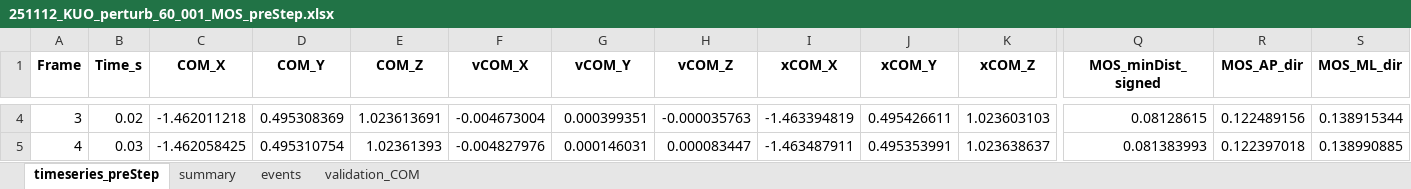
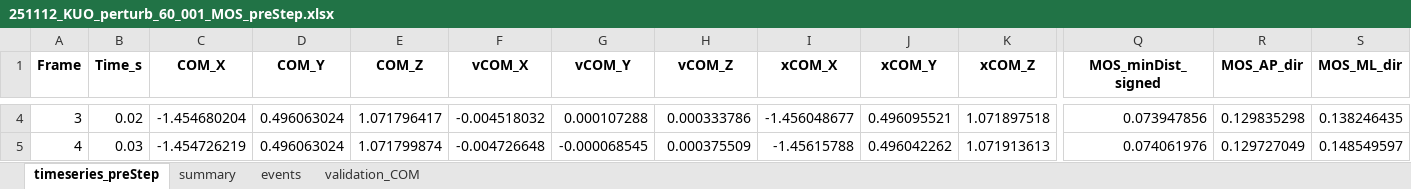
Before and after one commit to Rukkha1024/replace_V3D, an Excel workbook: output/251112_KUO_perturb_60_001_MOS_preStep.xlsx, sheet timeseries_preStep, drawn as a sheet; only a part is shown, gaps mark what is left out; values as stored, in another font and other column widths than the file's, no borders; the diff covers the shown part only; the diff names each change by its address in the sheet, - before the commit and + after, or states it on an @@ line.

```diff
--- a/output/251112_KUO_perturb_60_001_MOS_preStep.xlsx (sheet timeseries_preStep)
+++ b/output/251112_KUO_perturb_60_001_MOS_preStep.xlsx (sheet timeseries_preStep)
-C4 (COM_X): -1.462011218
+C4 (COM_X): -1.454680204
-D4 (COM_Y): 0.495308369
+D4 (COM_Y): 0.496063024
-E4 (COM_Z): 1.023613691
+E4 (COM_Z): 1.071796417
-F4 (vCOM_X): -0.004673004
+F4 (vCOM_X): -0.004518032
-G4 (vCOM_Y): 0.000399351
+G4 (vCOM_Y): 0.000107288
-H4 (vCOM_Z): -0.000035763
+H4 (vCOM_Z): 0.000333786
-I4 (xCOM_X): -1.463394819
+I4 (xCOM_X): -1.456048677
-J4 (xCOM_Y): 0.495426611
+J4 (xCOM_Y): 0.496095521
-K4 (xCOM_Z): 1.023603103
+K4 (xCOM_Z): 1.071897518
-Q4 (MOS_minDist_signed): 0.08128615
+Q4 (MOS_minDist_signed): 0.073947856
-R4 (MOS_AP_dir): 0.122489156
+R4 (MOS_AP_dir): 0.129835298
-S4 (MOS_ML_dir): 0.138915344
+S4 (MOS_ML_dir): 0.138246435
-C5 (COM_X): -1.462058425
+C5 (COM_X): -1.454726219
-D5 (COM_Y): 0.495310754
+D5 (COM_Y): 0.496063024
-E5 (COM_Z): 1.02361393
+E5 (COM_Z): 1.071799874
-F5 (vCOM_X): -0.004827976
+F5 (vCOM_X): -0.004726648
-G5 (vCOM_Y): 0.000146031
+G5 (vCOM_Y): -0.000068545
-H5 (vCOM_Z): 0.000083447
+H5 (vCOM_Z): 0.000375509
-I5 (xCOM_X): -1.463487911
+I5 (xCOM_X): -1.45615788
-J5 (xCOM_Y): 0.495353991
+J5 (xCOM_Y): 0.496042262
-K5 (xCOM_Z): 1.023638637
+K5 (xCOM_Z): 1.071913613
-Q5 (MOS_minDist_signed): 0.081383993
+Q5 (MOS_minDist_signed): 0.074061976
-R5 (MOS_AP_dir): 0.122397018
+R5 (MOS_AP_dir): 0.129727049
-S5 (MOS_ML_dir): 0.138990885
+S5 (MOS_ML_dir): 0.148549597
```
Also changed, not shown: 1832 edited cells elsewhere in this sheet, sheet validation_COM, sheet summary, 7 other files.
